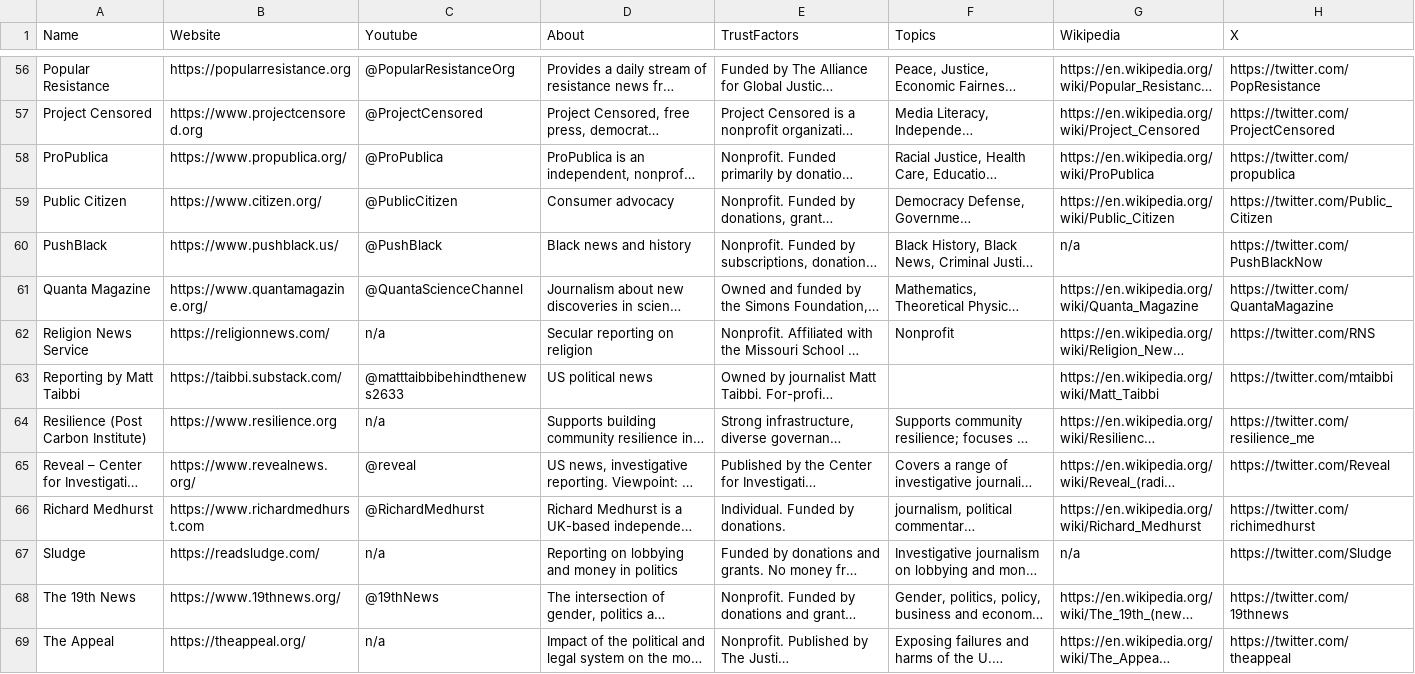
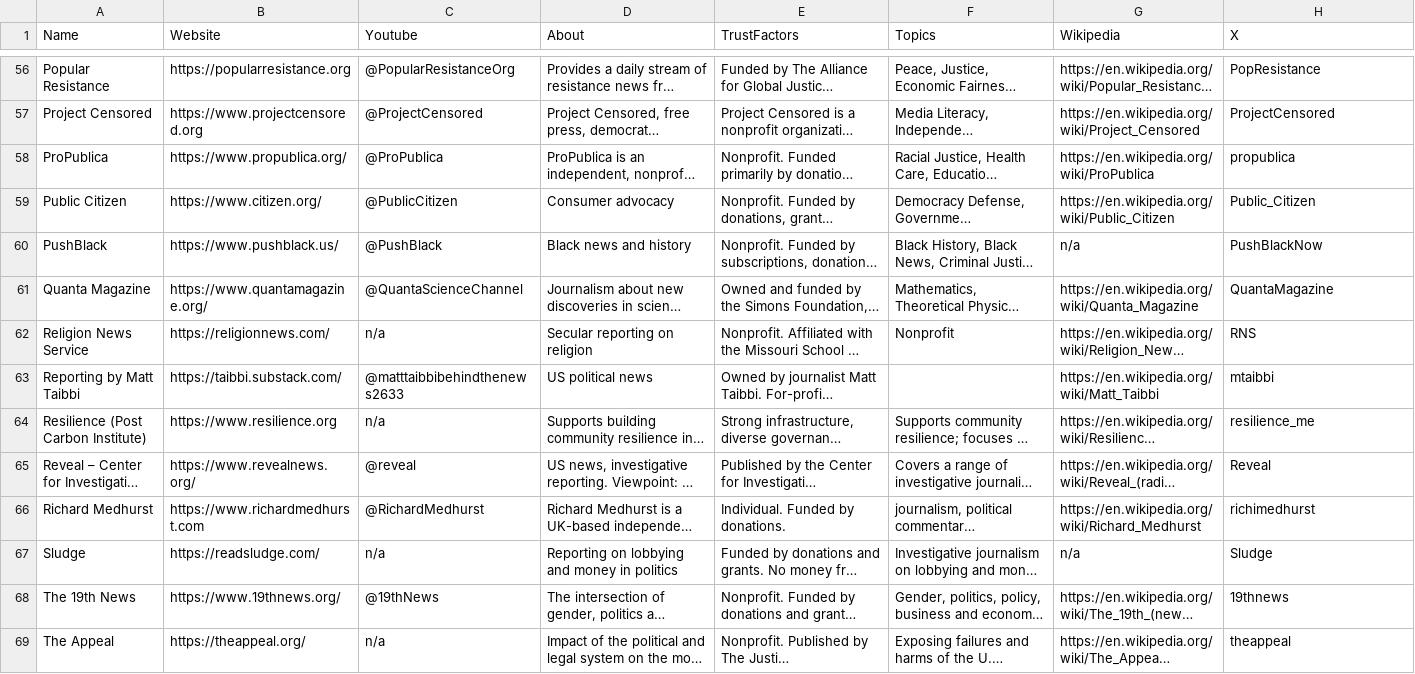
Before and after one commit to InstruktAI/indy-news, a CSV file: data/all.csv, drawn as a sheet; only a part is shown, gaps mark what is left out; long unchanged cells end in …; the diff covers the shown part only; the diff names each change by its address in the sheet, - before the commit and + after, or states it on an @@ line.

```diff
--- a/data/all.csv
+++ b/data/all.csv
-H56 (X): https://twitter.com/PopResistance
+H56 (X): PopResistance
-H57 (X): https://twitter.com/ProjectCensored
+H57 (X): ProjectCensored
-H58 (X): https://twitter.com/propublica
+H58 (X): propublica
-H59 (X): https://twitter.com/Public_Citizen
+H59 (X): Public_Citizen
-H60 (X): https://twitter.com/PushBlackNow
+H60 (X): PushBlackNow
-H61 (X): https://twitter.com/QuantaMagazine
+H61 (X): QuantaMagazine
-H62 (X): https://twitter.com/RNS
+H62 (X): RNS
-H63 (X): https://twitter.com/mtaibbi
+H63 (X): mtaibbi
-H64 (X): https://twitter.com/resilience_me
+H64 (X): resilience_me
-H65 (X): https://twitter.com/Reveal
+H65 (X): Reveal
-H66 (X): https://twitter.com/richimedhurst
+H66 (X): richimedhurst
-H67 (X): https://twitter.com/Sludge
+H67 (X): Sludge
-H68 (X): https://twitter.com/19thnews
+H68 (X): 19thnews
-H69 (X): https://twitter.com/theappeal
+H69 (X): theappeal
```
Also changed, not shown: 77 edited cells elsewhere in this file, 12 other files.
